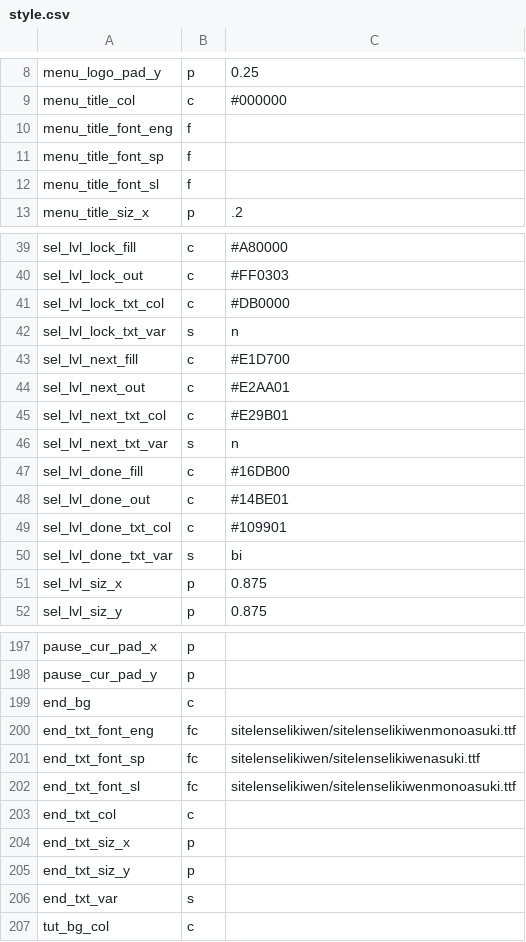
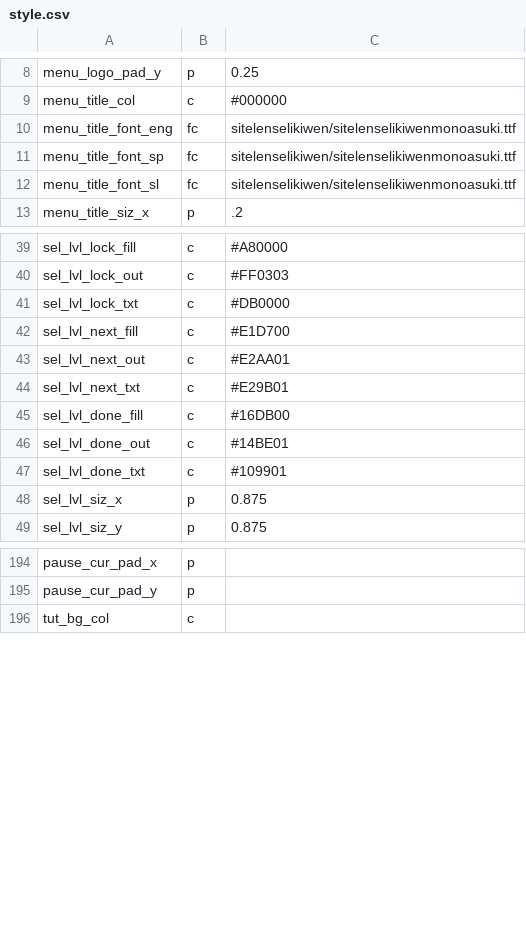
Before and after one commit to staetyk/soweli_li_sina, a CSV file: style.csv, drawn as a sheet; only a part is shown, gaps mark what is left out; the diff covers the shown part only.

```diff
--- a/style.csv
+++ b/style.csv
@@ -9,5 +9,5 @@ menu_logo_pad_y, p, 0.25
 menu_title_col, c, #000000
-menu_title_font_eng, f,
-menu_title_font_sp, f,
-menu_title_font_sl, f,
+menu_title_font_eng, fc, sitelenselikiwen/sitelenselikiwenmonoasuki.ttf
+menu_title_font_sp, fc, sitelenselikiwen/sitelenselikiwenmonoasuki.ttf
+menu_title_font_sl, fc, sitelenselikiwen/sitelenselikiwenmonoasuki.ttf
 menu_title_siz_x, p, .2
@@ -40,12 +40,9 @@ sel_lvl_lock_fill, c, #A80000
 sel_lvl_lock_out, c, #FF0303
-sel_lvl_lock_txt_col, c, #DB0000
-sel_lvl_lock_txt_var, s, n
+sel_lvl_lock_txt, c, #DB0000
 sel_lvl_next_fill, c, #E1D700
 sel_lvl_next_out, c, #E2AA01
-sel_lvl_next_txt_col, c, #E29B01
-sel_lvl_next_txt_var, s, n
+sel_lvl_next_txt, c, #E29B01
 sel_lvl_done_fill, c, #16DB00
 sel_lvl_done_out, c, #14BE01
-sel_lvl_done_txt_col, c, #109901
-sel_lvl_done_txt_var, s, bi
+sel_lvl_done_txt, c, #109901
 sel_lvl_siz_x, p, 0.875
@@ -198,10 +195,2 @@ pause_cur_pad_x, p,
 pause_cur_pad_y, p,
-end_bg, c,
-end_txt_font_eng, fc, sitelenselikiwen/sitelenselikiwenmonoasuki.ttf
-end_txt_font_sp, fc, sitelenselikiwen/sitelenselikiwenasuki.ttf
-end_txt_font_sl, fc, sitelenselikiwen/sitelenselikiwenmonoasuki.ttf
-end_txt_col, c,
-end_txt_siz_x, p,
-end_txt_siz_y, p,
-end_txt_var, s,
 tut_bg_col, c,
```
Also changed, not shown: 24 edited cells elsewhere in this file, 4 other files.
